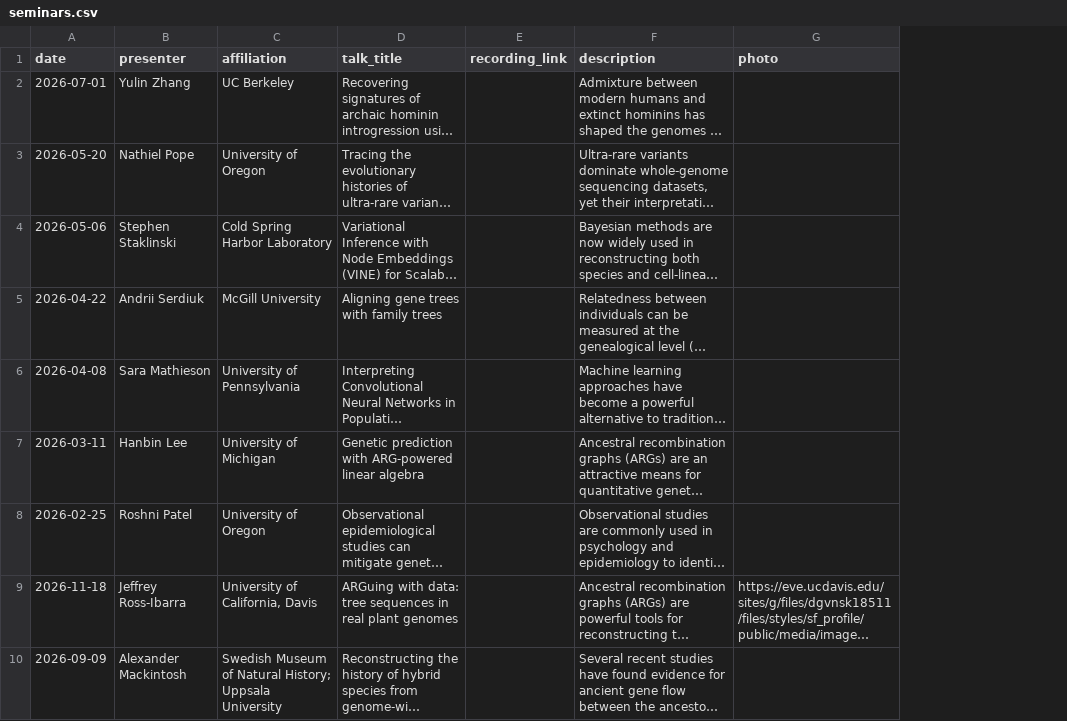
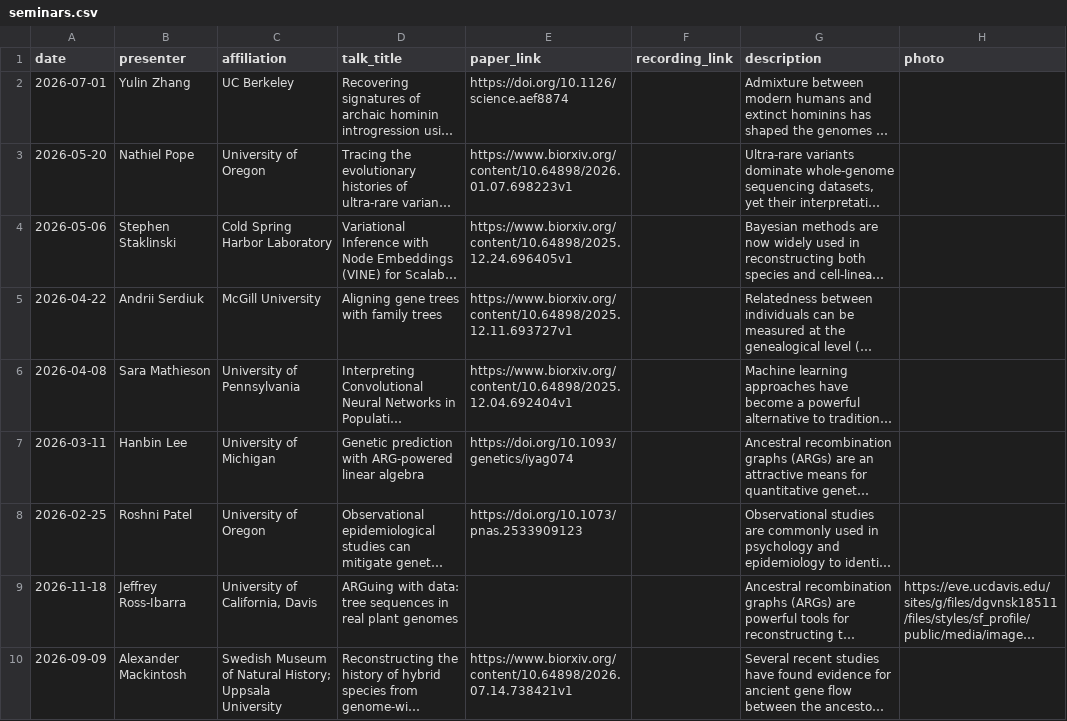
Before and after one commit to YunDeng98/State-of-the-ARG, a CSV file: _data/seminars.csv, drawn as a sheet; only a part is shown; long unchanged cells end in …; the diff names each change by its address in the sheet, - before the commit and + after, or states it on an @@ line.

Commit message:
Add paper links to seminar data

```diff
--- a/_data/seminars.csv
+++ b/_data/seminars.csv
+column E (paper_link), rows 2-10: https://doi.org/10.1126/science.aef8874 | https://www.biorxiv.org/content/10.64898/2026.01.07.698223v1 | https://www.biorxiv.org/content/10.64898/2025.12.24.696405v1 | https://www.biorxiv.org/content/10.64898/2025.12.11.693727v1 | https://www.biorxiv.org/content/10.64898/2025.12.04.692404v1 | https://doi.org/10.1093/genetics/iyag074 | https://doi.org/10.1073/pnas.2533909123 |  | https://www.biorxiv.org/content/10.64898/2026.07.14.738421v1
```
